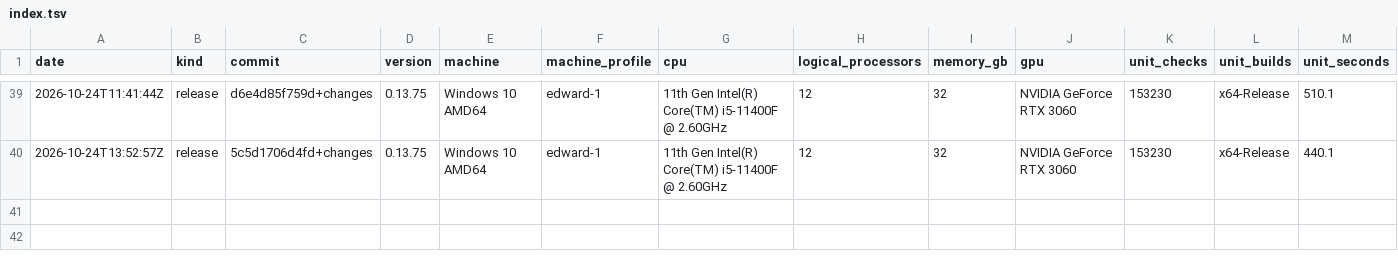
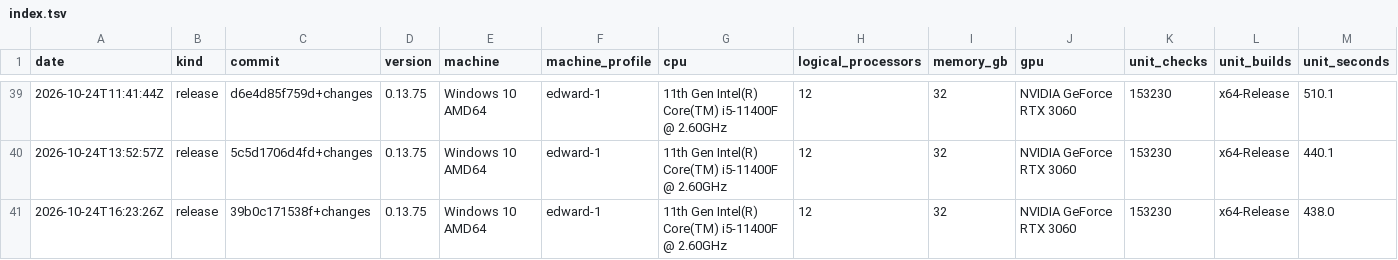
Before and after one commit to Thor110/Potentia, a TSV file: Sieve/metrics/index.tsv, drawn as a sheet; only a part is shown, gaps mark what is left out; rows hold the shown columns only; the diff names each change by its address in the sheet, - before the commit and + after, or states it on an @@ line.

Commit message:
sieve rope search

```diff
--- a/Sieve/metrics/index.tsv
+++ b/Sieve/metrics/index.tsv
+row 41: 2026-10-24T16:23:26Z | release | 39b0c171538f+changes | 0.13.75 | Windows 10 AMD64 | edward-1 | 11th Gen Intel(R) Core(TM) i5-11400F @ 2.60GHz | 12 | 32 | NVIDIA GeForce RTX 3060 | 153230 | x64-Release | 438.0
```
Also changed, not shown: Sieve/results/bench-make-quick-2026-10-24.tsv, 18 other files.
